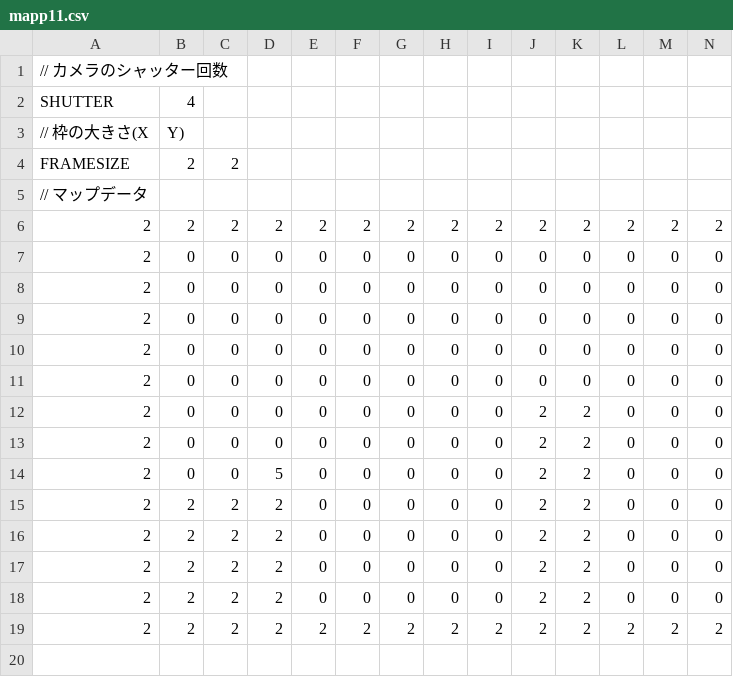
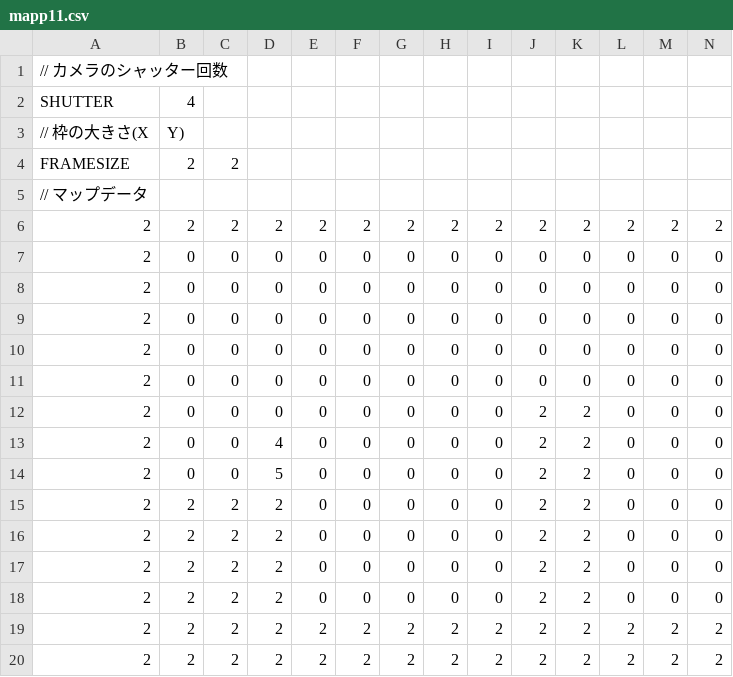
Before and after one commit to arakakisora/TD3_L3, a CSV file: MapData/mapp11.csv, drawn as a sheet; only a part is shown; rows hold the shown columns only; the diff names each change by its address in the sheet, - before the commit and + after, or states it on an @@ line.

```diff
--- a/MapData/mapp11.csv
+++ b/MapData/mapp11.csv
-D13: 0
+D13: 4
+row 19: 2 | 2 | 2 | 2 | 2 | 2 | 2 | 2 | 2 | 2 | 2 | 2 | 2 | 2
```
Also changed, not shown: MapData/mapp12.csv, MapData/mapp13.csv, 9 other files.
